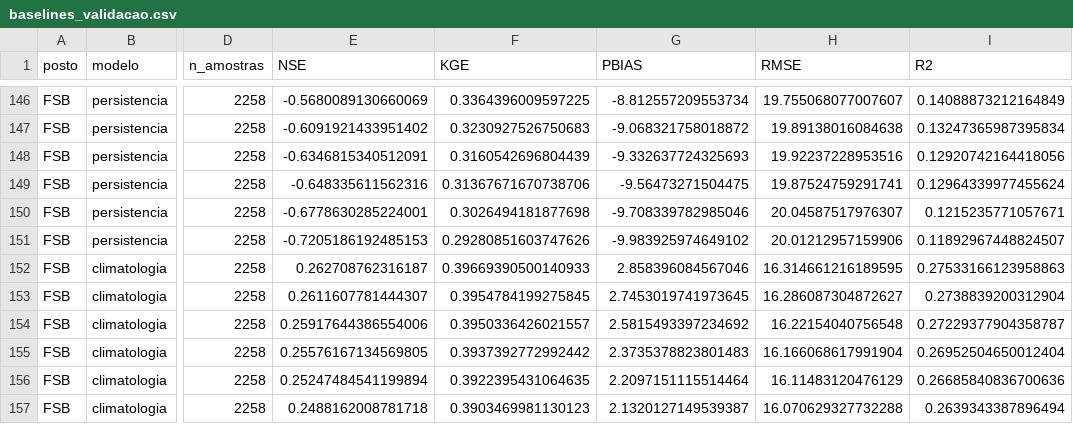
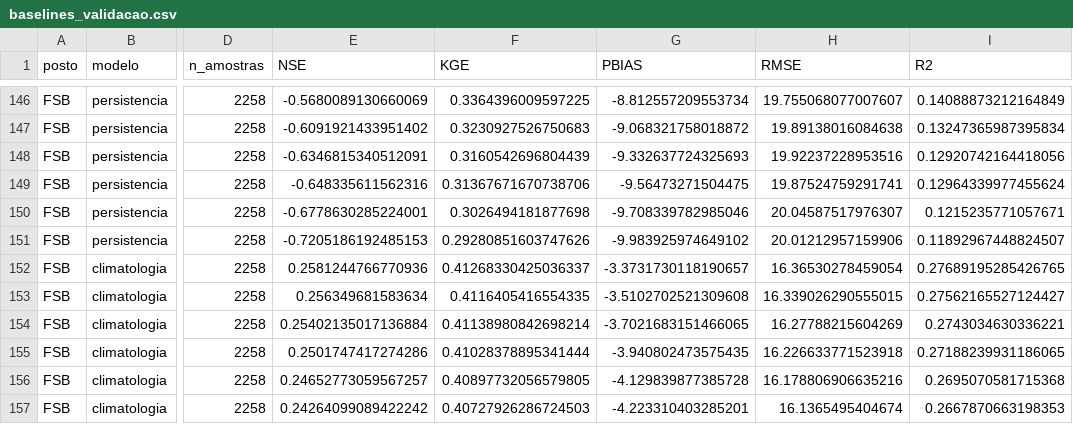
Before and after one commit to Felipe-inserti/ic-vazao-lstm, a CSV file: results/tabelas/baselines_validacao.csv, drawn as a sheet; only a part is shown, gaps mark what is left out; the diff covers the shown part only; the diff names each change by its address in the sheet, - before the commit and + after, or states it on an @@ line.

```diff
--- a/results/tabelas/baselines_validacao.csv
+++ b/results/tabelas/baselines_validacao.csv
-E152 (NSE): 0.262708762316187
+E152 (NSE): 0.2581244766770936
-F152 (KGE): 0.39669390500140933
+F152 (KGE): 0.41268330425036337
-G152 (PBIAS): 2.858396084567046
+G152 (PBIAS): -3.3731730118190657
-H152 (RMSE): 16.314661216189595
+H152 (RMSE): 16.36530278459054
-I152 (R2): 0.27533166123958863
+I152 (R2): 0.27689195285426765
-E153 (NSE): 0.2611607781444307
+E153 (NSE): 0.256349681583634
-F153 (KGE): 0.3954784199275845
+F153 (KGE): 0.4116405416554335
-G153 (PBIAS): 2.7453019741973645
+G153 (PBIAS): -3.5102702521309608
-H153 (RMSE): 16.286087304872627
+H153 (RMSE): 16.339026290555015
-I153 (R2): 0.2738839200312904
+I153 (R2): 0.27562165527124427
-E154 (NSE): 0.25917644386554006
+E154 (NSE): 0.25402135017136884
-F154 (KGE): 0.3950336426021557
+F154 (KGE): 0.41138980842698214
-G154 (PBIAS): 2.5815493397234692
+G154 (PBIAS): -3.7021683151466065
-H154 (RMSE): 16.22154040756548
+H154 (RMSE): 16.27788215604269
-I154 (R2): 0.27229377904358787
+I154 (R2): 0.2743034630336221
-E155 (NSE): 0.25576167134569805
+E155 (NSE): 0.2501747417274286
-F155 (KGE): 0.3937392772992442
+F155 (KGE): 0.41028378895341444
-G155 (PBIAS): 2.3735378823801483
+G155 (PBIAS): -3.940802473575435
-H155 (RMSE): 16.166068617991904
+H155 (RMSE): 16.226633771523918
-I155 (R2): 0.26952504650012404
+I155 (R2): 0.27188239931186065
-E156 (NSE): 0.25247484541199894
+E156 (NSE): 0.24652773059567257
-F156 (KGE): 0.3922395431064635
+F156 (KGE): 0.40897732056579805
-G156 (PBIAS): 2.2097151115514464
+G156 (PBIAS): -4.129839877385728
-H156 (RMSE): 16.11483120476129
+H156 (RMSE): 16.178806906635216
-I156 (R2): 0.26685840836700636
+I156 (R2): 0.2695070581715368
-E157 (NSE): 0.2488162008781718
+E157 (NSE): 0.24264099089422242
-F157 (KGE): 0.3903469981130123
+F157 (KGE): 0.40727926286724503
-G157 (PBIAS): 2.1320127149539387
+G157 (PBIAS): -4.223310403285201
-H157 (RMSE): 16.070629327732288
+H157 (RMSE): 16.1365495404674
-I157 (R2): 0.2639343387896494
+I157 (R2): 0.2667870663198353
```
Also changed, not shown: 120 edited cells elsewhere in this file, results/tabelas/resumo_postos.csv, 8 other files.
